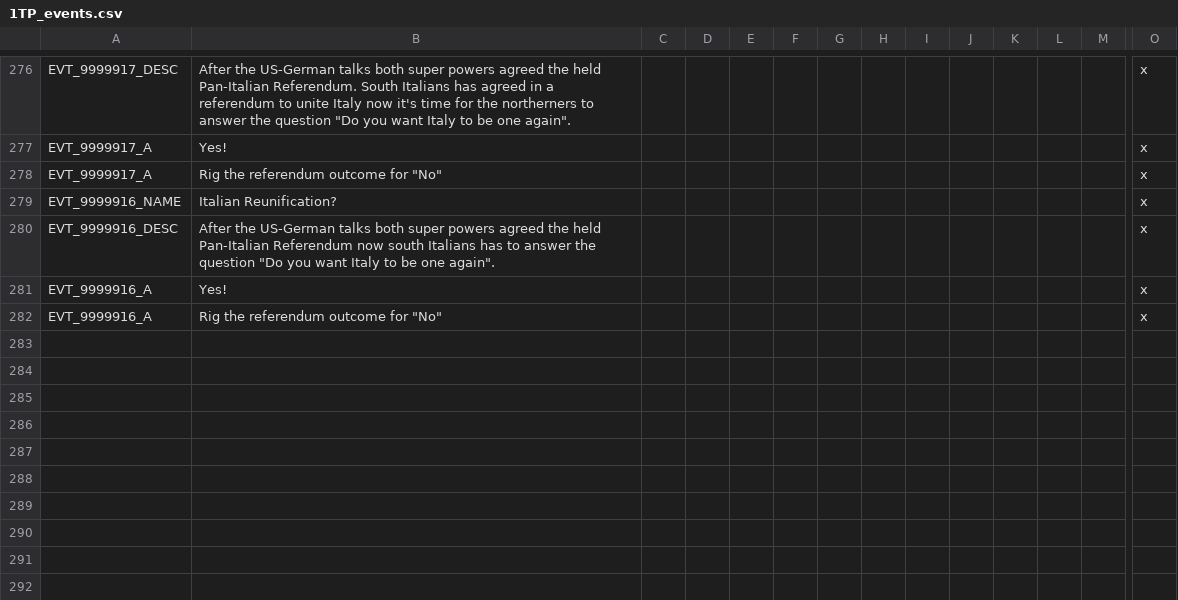
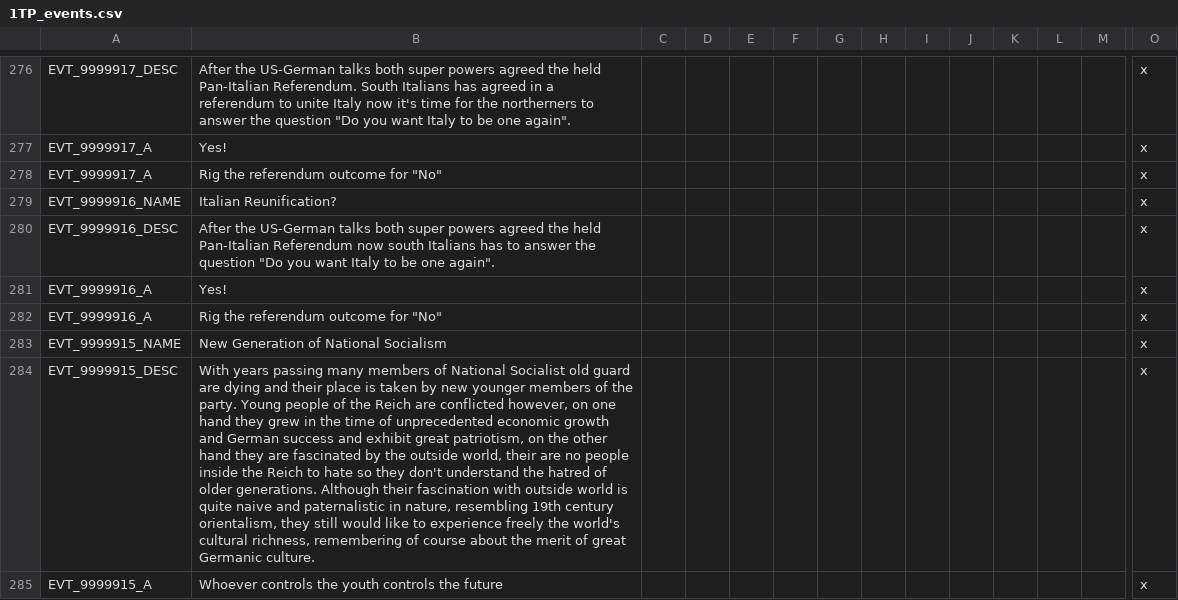
Before and after one commit to Mitusonator/Teufelspakt, a CSV file: Teufelspakt/localisation/1TP_events.csv, drawn as a sheet; only a part is shown, gaps mark what is left out; rows hold the shown columns only; the diff names each change by its address in the sheet, - before the commit and + after, or states it on an @@ line.

Commit message:
new event

```diff
--- a/Teufelspakt/localisation/1TP_events.csv
+++ b/Teufelspakt/localisation/1TP_events.csv
+row 283: EVT_9999915_NAME | New Generation of National Socialism |  |  |  |  |  |  |  |  |  |  |  | x
+row 284: EVT_9999915_DESC | With years passing many members of National Socialist old guard are dying and their place is taken by new younger members of the party. Young people of the Reich are conflicted however, on one hand they grew in the time of unprecedented economic growth and German success and exhibit great patriotism, on the other hand they are fascinated by the outside world, their are no people inside the Reich to hate so they don't understand the hatred of older generations. Although their fascination with outside world is quite naive and paternalistic in nature, resembling 19th century orientalism, they still would like to experience freely the world's cultural richness, remembering of course about the merit of great Germanic culture. |  |  |  |  |  |  |  |  |  |  |  | x
+row 285: EVT_9999915_A | Whoever controls the youth controls the future |  |  |  |  |  |  |  |  |  |  |  | x
```
Also changed, not shown: 3 other files.
